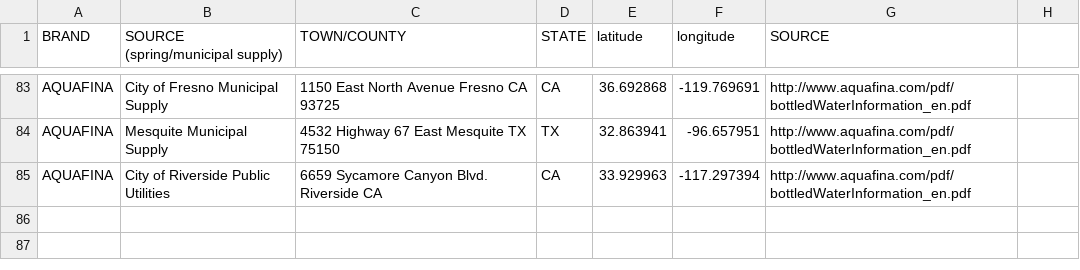
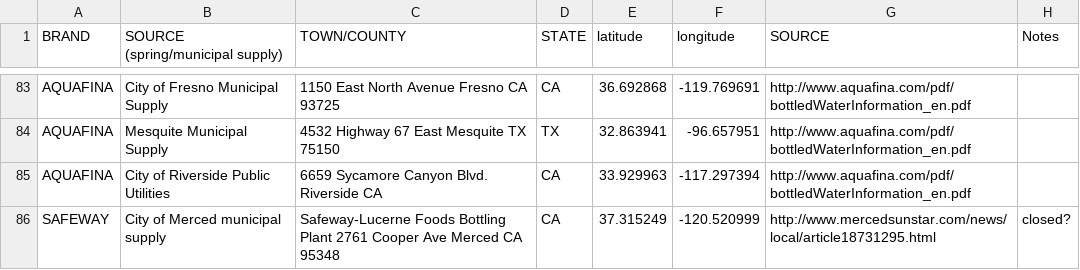
Before and after one commit to alissascheller/bottled-water-data, a TSV file: locations.tsv, drawn as a sheet; only a part is shown, gaps mark what is left out; the diff names each change by its address in the sheet, - before the commit and + after, or states it on an @@ line.

Commit message:
Update locations.tsv

```diff
--- a/locations.tsv
+++ b/locations.tsv
-H1: (empty)
+H1: Notes
+row 86: SAFEWAY | City of Merced municipal supply | Safeway-Lucerne Foods Bottling Plant 2761 Cooper Ave Merced CA 95348 | CA | 37.315249 | -120.520999 | http://www.mercedsunstar.com/news/local/article18731295.html | closed?
```
